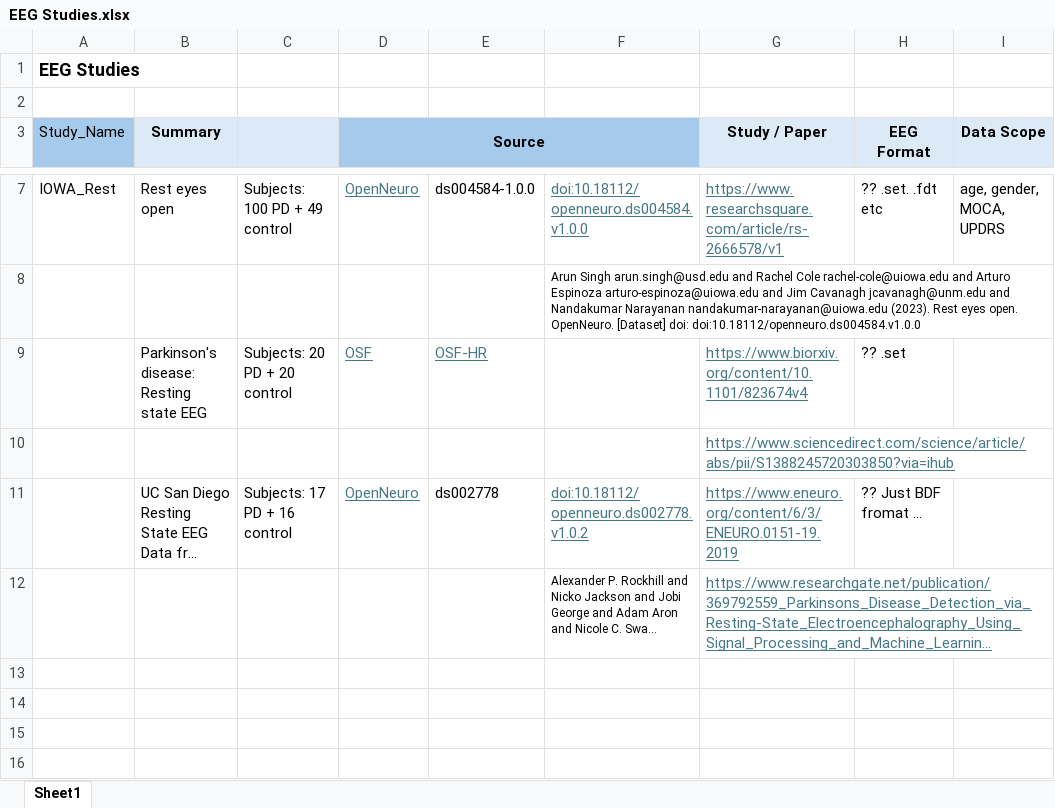
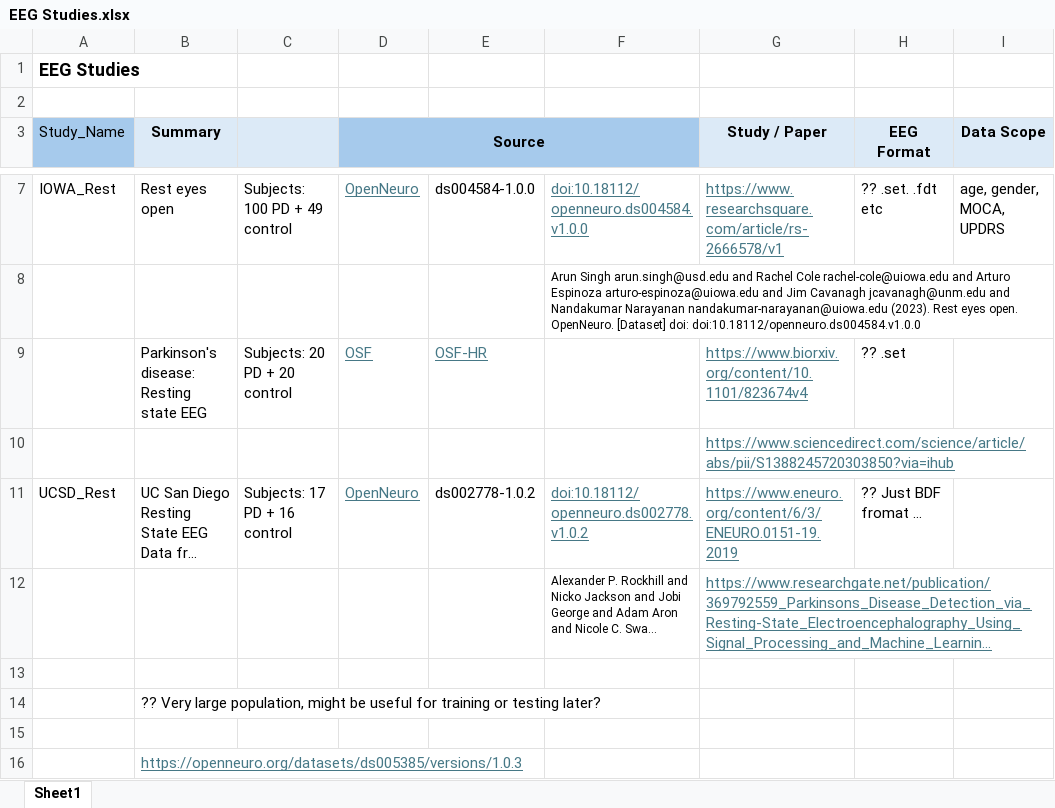
Before and after one commit to StuartG24/EEG_ML_Pipeline, an Excel workbook: Data/EEG Studies.xlsx, sheet Sheet1, drawn as a sheet; only a part is shown, gaps mark what is left out; long unchanged cells end in …; values as stored, in another font and other column widths than the file's, no borders; the diff names each change by its address in the sheet, - before the commit and + after, or states it on an @@ line.

Commit message:
New Study setuo

```diff
--- a/Data/EEG Studies.xlsx (sheet Sheet1)
+++ b/Data/EEG Studies.xlsx (sheet Sheet1)
-A11 (Study_Name): (empty)
+A11 (Study_Name): UCSD_Rest
-E11: ds002778
+E11: ds002778-1.0.2
+row 13: (empty)
+row 14:  | ?? Very large population, might be useful for training or testing later?
+row 15: (empty)
+row 16:  | https://openneuro.org/datasets/ds005385/versions/1.0.3
```
Also changed, not shown: 17 other files.
